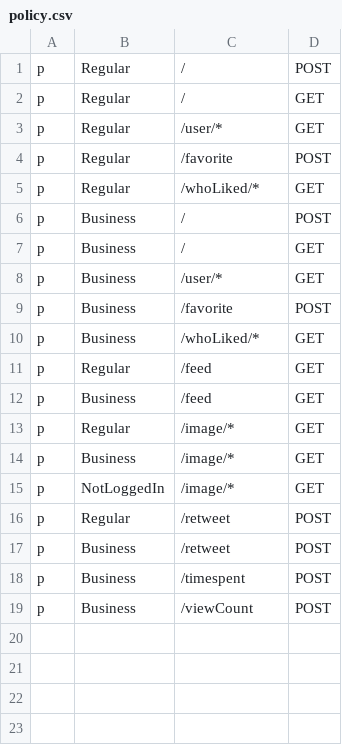
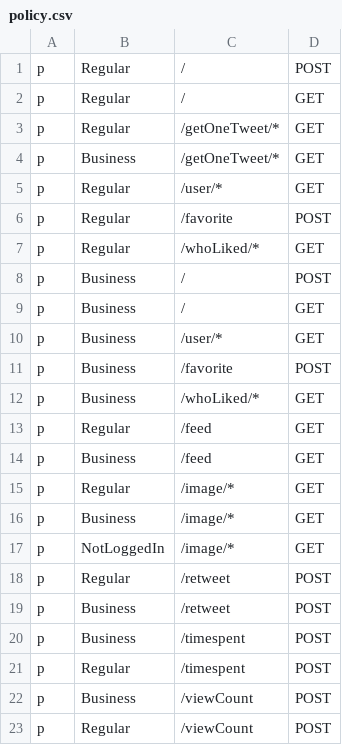
Before and after one commit to zjalicf/twitter-clone, a CSV file: Twitter-Backend/tweet_service/policy.csv, drawn as a sheet; the diff names each change by its address in the sheet, - before the commit and + after, or states it on an @@ line.

```diff
--- a/Twitter-Backend/tweet_service/policy.csv
+++ b/Twitter-Backend/tweet_service/policy.csv
+row 3: p | Regular | /getOneTweet/* | GET
+row 4: p | Business | /getOneTweet/* | GET
+row 21: p | Regular | /timespent | POST
+row 23: p | Regular | /viewCount | POST
```
Also changed, not shown: 14 other files.
